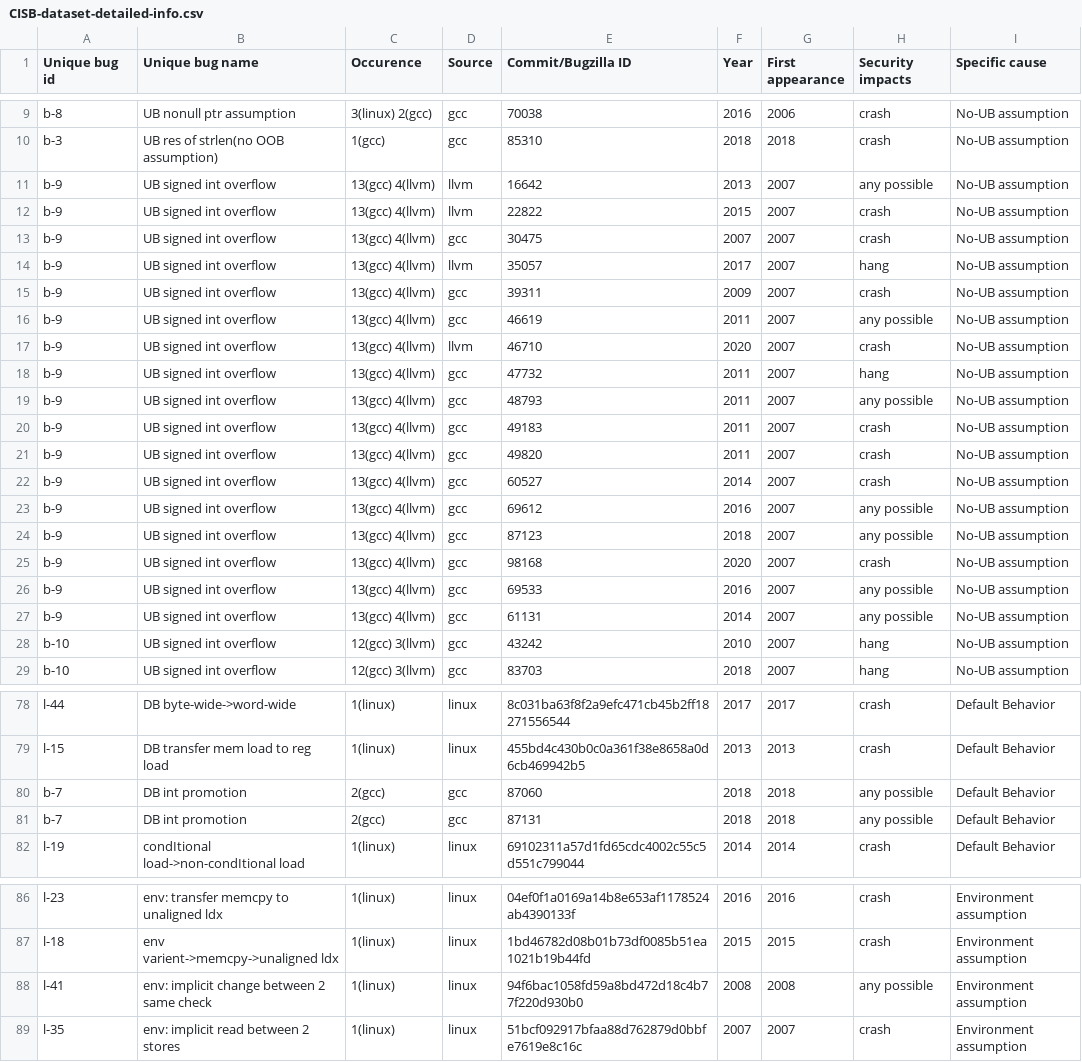
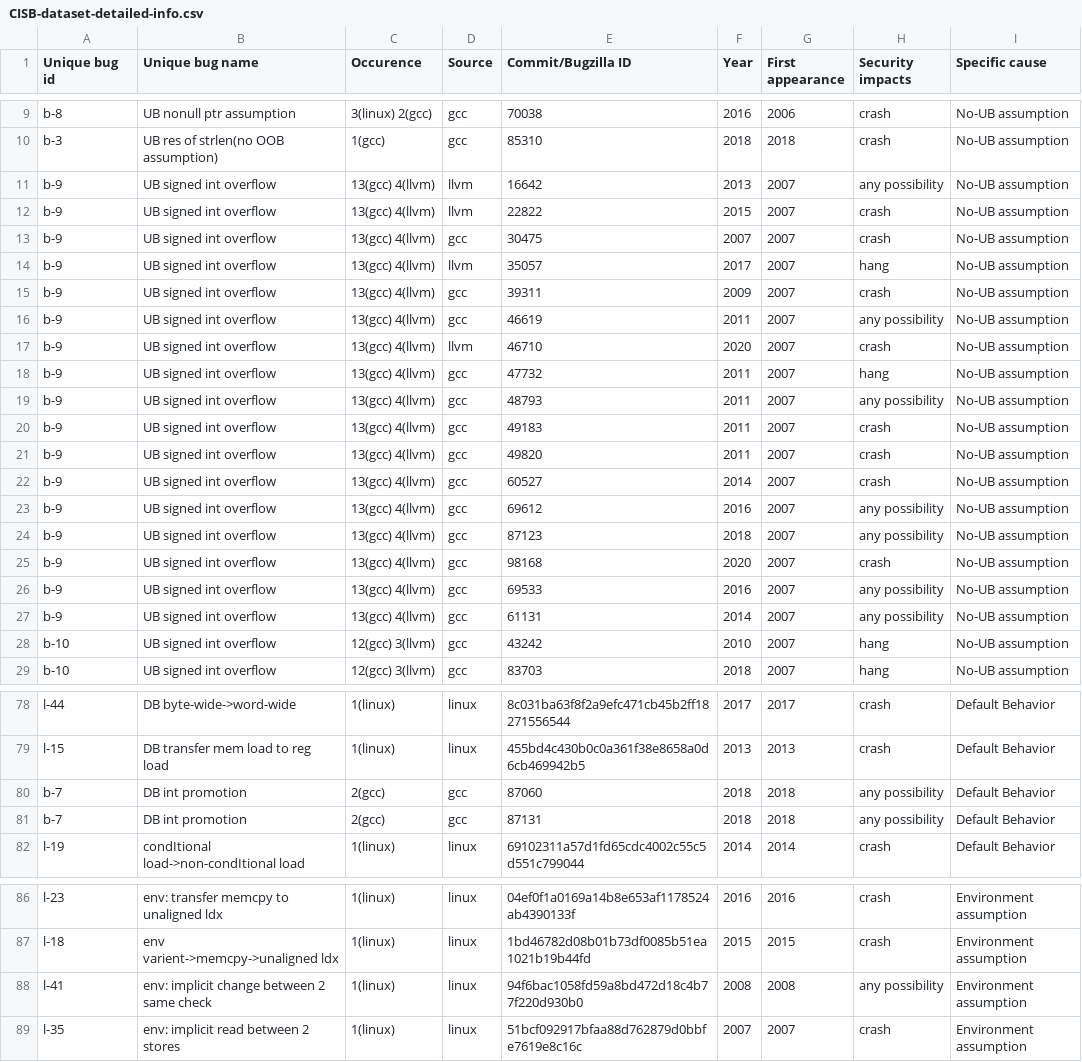
Before and after one commit to linkeLi0421/CISB-dataset, a CSV file: dataset/CISB-dataset-detailed-info.csv, drawn as a sheet; only a part is shown, gaps mark what is left out.

Commit message:
typo

```diff
--- a/dataset/CISB-dataset-detailed-info.csv
+++ b/dataset/CISB-dataset-detailed-info.csv
@@ -10,3 +10,3 @@ b-8,UB nonull ptr assumption,3(linux) 2(gcc),gcc,70038,2016,2006,crash,No-UB ass
 b-3,UB res of strlen(no OOB assumption),1(gcc),gcc,85310,2018,2018,crash,No-UB assumption
-b-9,UB signed int overflow,13(gcc) 4(llvm),llvm,16642,2013,2007,any possible,No-UB assumption
+b-9,UB signed int overflow,13(gcc) 4(llvm),llvm,16642,2013,2007,any possibility,No-UB assumption
 b-9,UB signed int overflow,13(gcc) 4(llvm),llvm,22822,2015,2007,crash,No-UB assumption
@@ -15,6 +15,6 @@ b-9,UB signed int overflow,13(gcc) 4(llvm),llvm,35057,2017,2007,hang,No-UB assum
 b-9,UB signed int overflow,13(gcc) 4(llvm),gcc,39311,2009,2007,crash,No-UB assumption
-b-9,UB signed int overflow,13(gcc) 4(llvm),gcc,46619,2011,2007,any possible,No-UB assumption
+b-9,UB signed int overflow,13(gcc) 4(llvm),gcc,46619,2011,2007,any possibility,No-UB assumption
 b-9,UB signed int overflow,13(gcc) 4(llvm),llvm,46710,2020,2007,crash,No-UB assumption
 b-9,UB signed int overflow,13(gcc) 4(llvm),gcc,47732,2011,2007,hang,No-UB assumption
-b-9,UB signed int overflow,13(gcc) 4(llvm),gcc,48793,2011,2007,any possible,No-UB assumption
+b-9,UB signed int overflow,13(gcc) 4(llvm),gcc,48793,2011,2007,any possibility,No-UB assumption
 b-9,UB signed int overflow,13(gcc) 4(llvm),gcc,49183,2011,2007,crash,No-UB assumption
@@ -22,7 +22,7 @@ b-9,UB signed int overflow,13(gcc) 4(llvm),gcc,49820,2011,2007,crash,No-UB assum
 b-9,UB signed int overflow,13(gcc) 4(llvm),gcc,60527,2014,2007,crash,No-UB assumption
-b-9,UB signed int overflow,13(gcc) 4(llvm),gcc,69612,2016,2007,any possible,No-UB assumption
-b-9,UB signed int overflow,13(gcc) 4(llvm),gcc,87123,2018,2007,any possible,No-UB assumption
+b-9,UB signed int overflow,13(gcc) 4(llvm),gcc,69612,2016,2007,any possibility,No-UB assumption
+b-9,UB signed int overflow,13(gcc) 4(llvm),gcc,87123,2018,2007,any possibility,No-UB assumption
 b-9,UB signed int overflow,13(gcc) 4(llvm),gcc,98168,2020,2007,crash,No-UB assumption
-b-9,UB signed int overflow,13(gcc) 4(llvm),gcc,69533,2016,2007,any possible,No-UB assumption
-b-9,UB signed int overflow,13(gcc) 4(llvm),gcc,61131,2014,2007,any possible,No-UB assumption
+b-9,UB signed int overflow,13(gcc) 4(llvm),gcc,69533,2016,2007,any possibility,No-UB assumption
+b-9,UB signed int overflow,13(gcc) 4(llvm),gcc,61131,2014,2007,any possibility,No-UB assumption
 b-10,UB signed int overflow,12(gcc) 3(llvm),gcc,43242,2010,2007,hang,No-UB assumption
@@ -79,4 +79,4 @@ l-44,DB byte-wide->word-wide,1(linux),linux,8c031ba63f8f2a9efc471cb45b2ff1827155
 l-15,DB transfer mem load to reg load,1(linux),linux,455bd4c430b0c0a361f38e8658a0d6cb469942b5,2013,2013,crash,Default Behavior
-b-7,DB int promotion,2(gcc),gcc,87060,2018,2018,any possible,Default Behavior
-b-7,DB int promotion,2(gcc),gcc,87131,2018,2018,any possible,Default Behavior
+b-7,DB int promotion,2(gcc),gcc,87060,2018,2018,any possibility,Default Behavior
+b-7,DB int promotion,2(gcc),gcc,87131,2018,2018,any possibility,Default Behavior
 l-19,condItional load->non-condItional load,1(linux),linux,69102311a57d1fd65cdc4002c55c5d551c799044,2014,2014,crash,Default Behavior
@@ -87,3 +87,3 @@ l-23,env: transfer memcpy to unaligned ldx,1(linux),linux,04ef0f1a0169a14b8e653a
 l-18,env varient->memcpy->unaligned ldx,1(linux),linux,1bd46782d08b01b73df0085b51ea1021b19b44fd,2015,2015,crash,Environment assumption
-l-41,env: implicit change between 2 same check,1(linux),linux,94f6bac1058fd59a8bd472d18c4b77f220d930b0,2008,2008,any possible,Environment assumption
+l-41,env: implicit change between 2 same check,1(linux),linux,94f6bac1058fd59a8bd472d18c4b77f220d930b0,2008,2008,any possibility,Environment assumption
 l-35,env: implicit read between 2 stores,1(linux),linux,51bcf092917bfaa88d762879d0bbfe7619e8c16c,2007,2007,crash,Environment assumption
```
